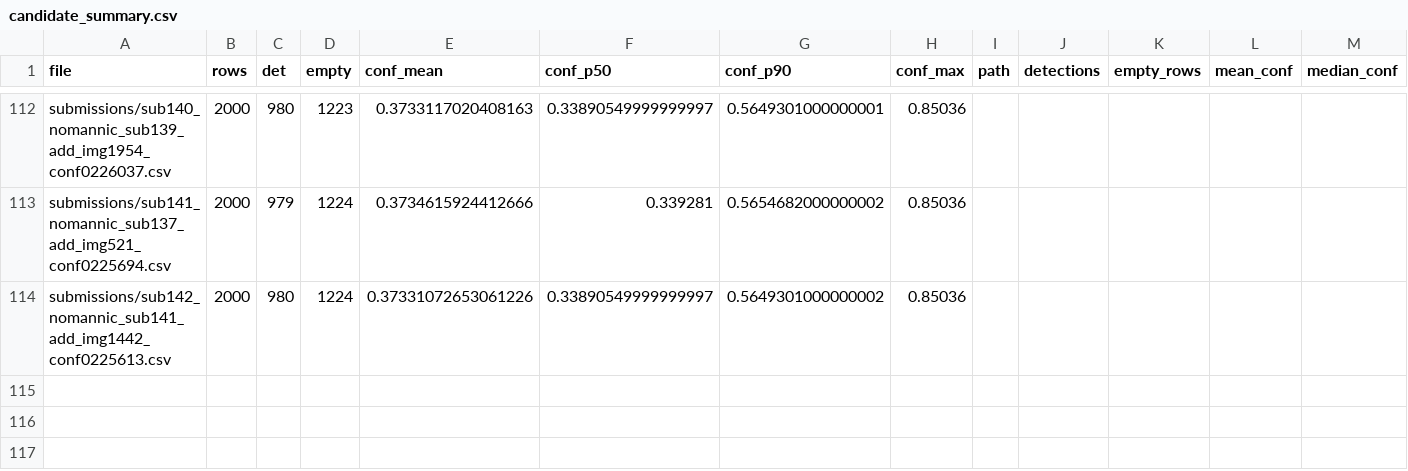
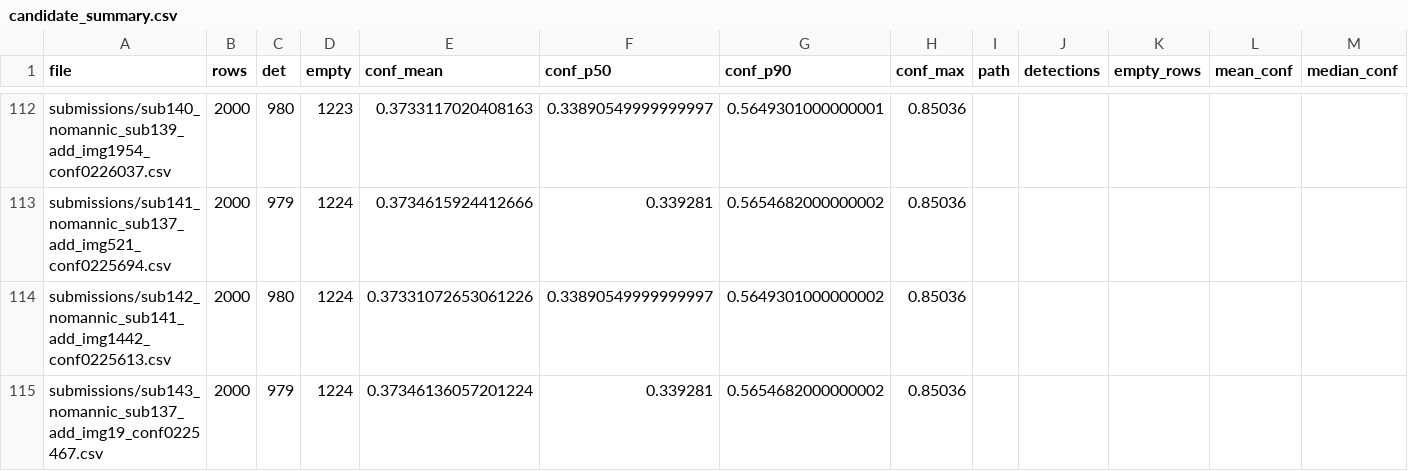
Before and after one commit to Beiciccc/neural-debris-removal-experiments, a CSV file: records/candidate_summary.csv, drawn as a sheet; only a part is shown, gaps mark what is left out; rows hold the shown columns only; the diff names each change by its address in the sheet, - before the commit and + after, or states it on an @@ line.

Commit message:
Update experiment records

```diff
--- a/records/candidate_summary.csv
+++ b/records/candidate_summary.csv
+row 115: submissions/sub143_nomannic_sub137_add_img19_conf0225467.csv | 2000 | 979 | 1224 | 0.37346136057201224 | 0.339281 | 0.5654682000000002 | 0.85036
```
Also changed, not shown: 1 other file.
